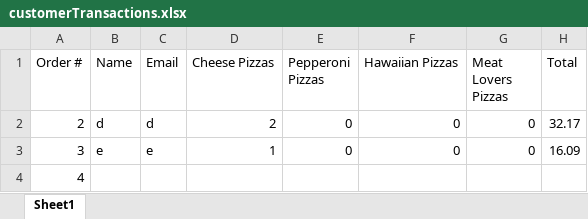
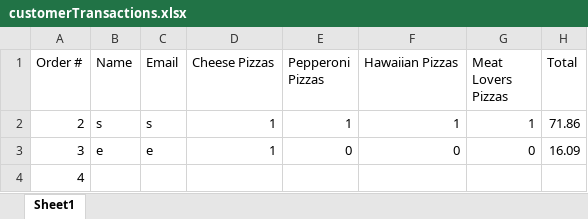
Before and after one commit to dac0d3/pythonWarriors, an Excel workbook: customerTransactions.xlsx, sheet Sheet1, drawn as a sheet; values as stored, in another font and other column widths than the file's, no borders; the diff names each change by its address in the sheet, - before the commit and + after, or states it on an @@ line.

```diff
--- a/customerTransactions.xlsx (sheet Sheet1)
+++ b/customerTransactions.xlsx (sheet Sheet1)
-B2 (Name): d
+B2 (Name): s
-C2 (Email): d
+C2 (Email): s
-D2 (Cheese Pizzas): 2
+D2 (Cheese Pizzas): 1
-E2 (Pepperoni Pizzas): 0
+E2 (Pepperoni Pizzas): 1
-F2 (Hawaiian Pizzas): 0
+F2 (Hawaiian Pizzas): 1
-G2 (Meat Lovers Pizzas): 0
+G2 (Meat Lovers Pizzas): 1
-H2 (Total): 32.17
+H2 (Total): 71.86
```
Also changed, not shown: 1 other file.
